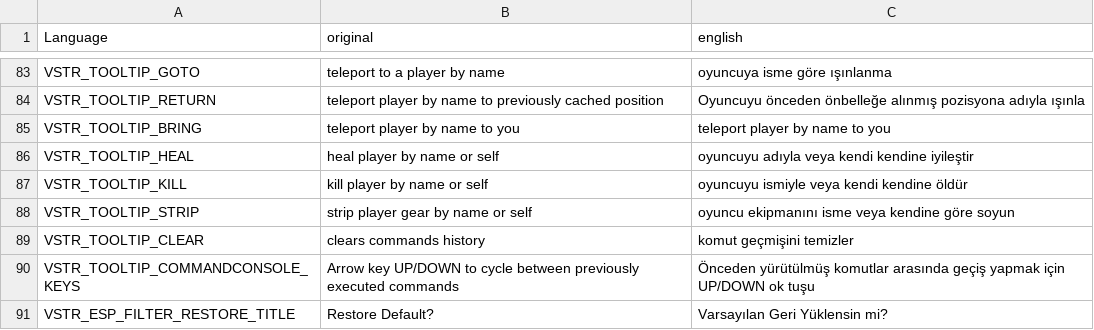
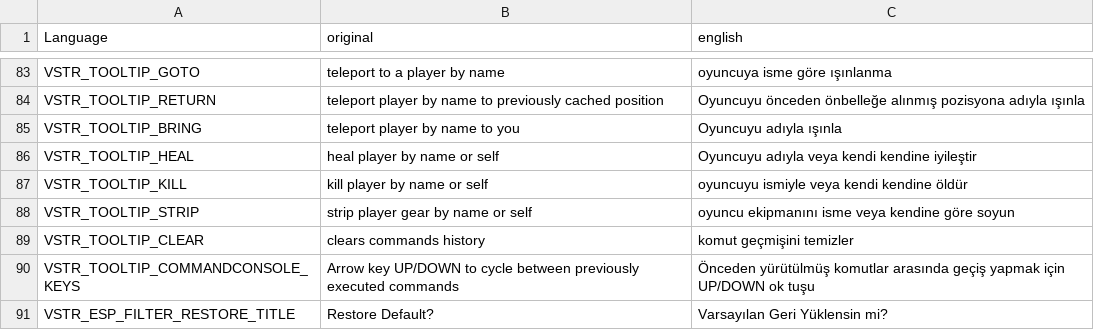
Before and after one commit to HANTulpar/VPP-Admin-Tools, a CSV file: stringtable.csv, drawn as a sheet; only a part is shown, gaps mark what is left out.

Commit message:
Update stringtable.csv
VPPAdmin Tools Türkçe versiyon için Türkçe Tercüme TulparHAN tarafından hazırlanmıştır.

```diff
--- a/stringtable.csv
+++ b/stringtable.csv
@@ -84,4 +84,4 @@ VSTR_TOOLTIP_GOTO,teleport to a player by name,oyuncuya isme göre ışınlanma
 VSTR_TOOLTIP_RETURN,teleport player by name to previously cached position,Oyuncuyu önceden önbelleğe alınmış pozisyona adıyla ışınla
-VSTR_TOOLTIP_BRING,teleport player by name to you,teleport player by name to you
-VSTR_TOOLTIP_HEAL,heal player by name or self,oyuncuyu adıyla veya kendi kendine iyileştir
+VSTR_TOOLTIP_BRING,teleport player by name to you,Oyuncuyu adıyla ışınla
+VSTR_TOOLTIP_HEAL,heal player by name or self,Oyuncuyu adıyla veya kendi kendine iyileştir
 VSTR_TOOLTIP_KILL,kill player by name or self,oyuncuyu ismiyle veya kendi kendine öldür
```
